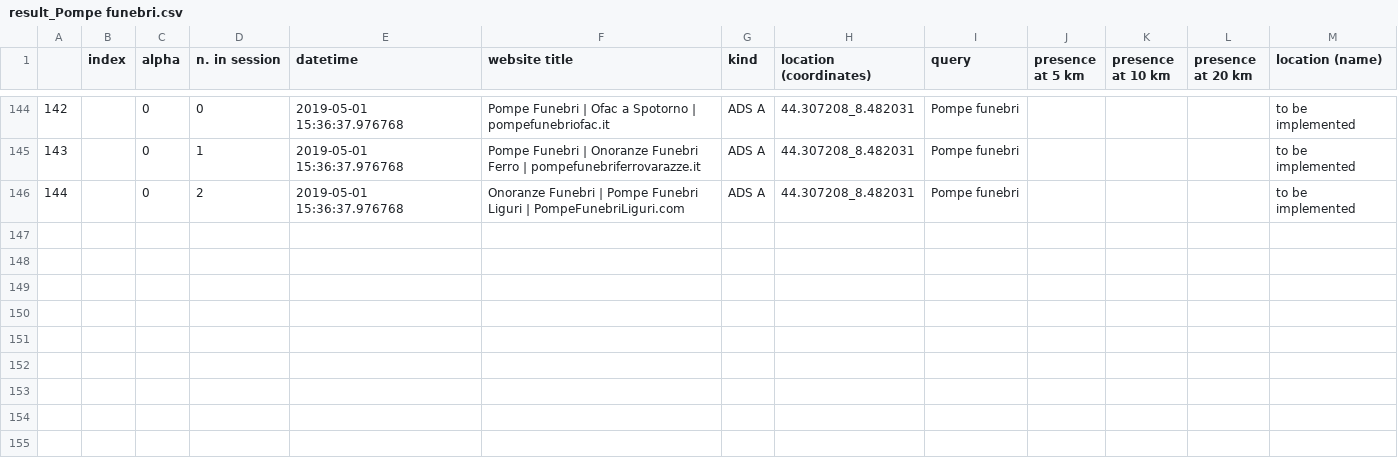
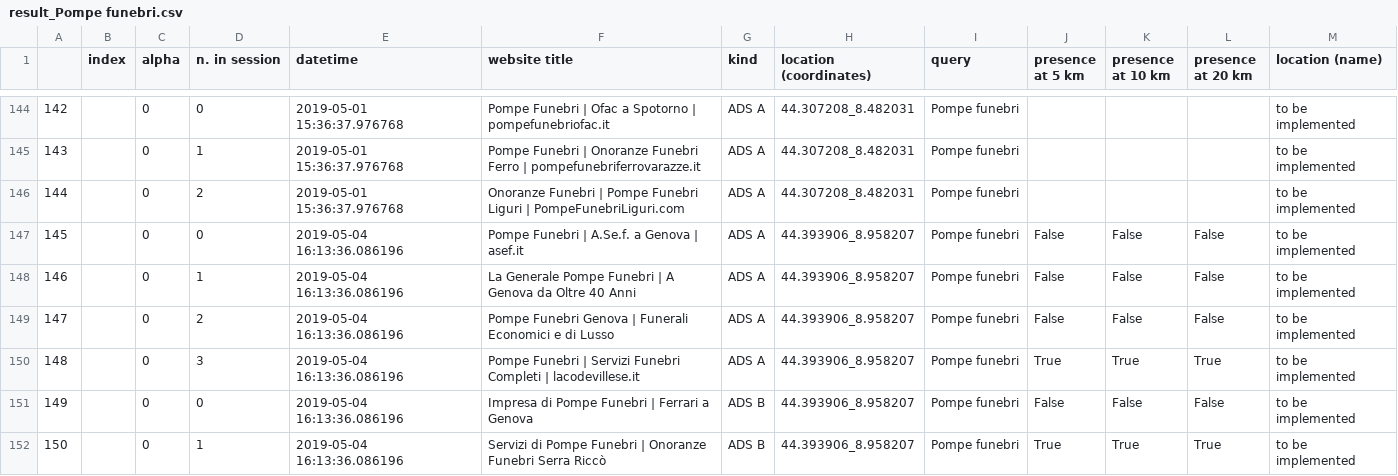
Before and after one commit to huli1984/ADsPy_django, a CSV file: ADsPy/ADsPy_checker/static/ADsPy/df/result_Pompe funebri.csv, drawn as a sheet; only a part is shown, gaps mark what is left out; the diff names each change by its address in the sheet, - before the commit and + after, or states it on an @@ line.

Commit message:
Fixed the mechanism of starting the search: now must add a real multitasking with a limit of 3 max runnable processes at time
FIXED-some-interface-2 - trying to make a real multi-tasking
CONTINUE -- background seems to work: further checks and adjustment needed
adspy.py worsk, now -
Must:
- 1 make adspy working in background
- 2 making frontend refreshing getting the formatted csv file in html

project needs
Redis -- see to install it correctly from source @https://www.digitalocean.com/community/tutorials/how-to-install-and-configure-redis-on-ubuntu-16-04

RQ
worker.py (as included)

```diff
--- a/ADsPy/ADsPy_checker/static/ADsPy/df/result_Pompe funebri.csv
+++ b/ADsPy/ADsPy_checker/static/ADsPy/df/result_Pompe funebri.csv
+row 147: 145 |  | 0 | 0 | 2019-05-04 16:13:36.086196 | Pompe Funebri | A.Se.f. a Genova | asef.it | ADS A | 44.393906_8.958207 | Pompe funebri | False | False | False | to be implemented
+row 148: 146 |  | 0 | 1 | 2019-05-04 16:13:36.086196 | La Generale Pompe Funebri | A Genova da Oltre 40 Anni | ADS A | 44.393906_8.958207 | Pompe funebri | False | False | False | to be implemented
+row 149: 147 |  | 0 | 2 | 2019-05-04 16:13:36.086196 | Pompe Funebri Genova | Funerali Economici e di Lusso | ADS A | 44.393906_8.958207 | Pompe funebri | False | False | False | to be implemented
+row 150: 148 |  | 0 | 3 | 2019-05-04 16:13:36.086196 | Pompe Funebri | Servizi Funebri Completi | lacodevillese.it | ADS A | 44.393906_8.958207 | Pompe funebri | True | True | True | to be implemented
+row 151: 149 |  | 0 | 0 | 2019-05-04 16:13:36.086196 | Impresa di Pompe Funebri | Ferrari a Genova | ADS B | 44.393906_8.958207 | Pompe funebri | False | False | False | to be implemented
+row 152: 150 |  | 0 | 1 | 2019-05-04 16:13:36.086196 | Servizi di Pompe Funebri | Onoranze Funebri Serra Riccò | ADS B | 44.393906_8.958207 | Pompe funebri | True | True | True | to be implemented
```
Also changed, not shown: ADsPy/ADsPy_checker/static/ADsPy/df/location.csv, 5 other files.
